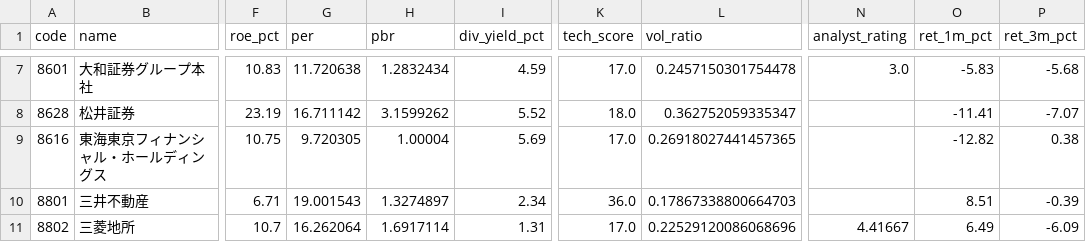
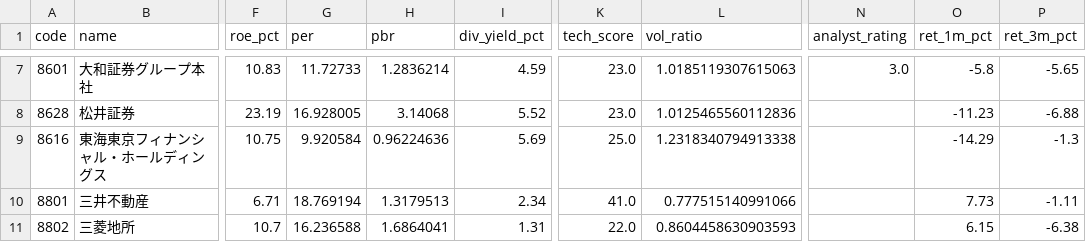
Before and after one commit to hkawkaw-ux/jp-stock-system, a CSV file: app/universe_snapshot.csv, drawn as a sheet; only a part is shown, gaps mark what is left out; the diff covers the shown part only; the diff names each change by its address in the sheet, - before the commit and + after, or states it on an @@ line.

```diff
--- a/app/universe_snapshot.csv
+++ b/app/universe_snapshot.csv
-G7 (per): 11.720638
+G7 (per): 11.72733
-H7 (pbr): 1.2832434
+H7 (pbr): 1.2836214
-K7 (tech_score): 17.0
+K7 (tech_score): 23.0
-L7 (vol_ratio): 0.2457150301754478
+L7 (vol_ratio): 1.0185119307615063
-O7 (ret_1m_pct): -5.83
+O7 (ret_1m_pct): -5.8
-P7 (ret_3m_pct): -5.68
+P7 (ret_3m_pct): -5.65
-G8 (per): 16.711142
+G8 (per): 16.928005
-H8 (pbr): 3.1599262
+H8 (pbr): 3.14068
-K8 (tech_score): 18.0
+K8 (tech_score): 23.0
-L8 (vol_ratio): 0.362752059335347
+L8 (vol_ratio): 1.0125465560112836
-O8 (ret_1m_pct): -11.41
+O8 (ret_1m_pct): -11.23
-P8 (ret_3m_pct): -7.07
+P8 (ret_3m_pct): -6.88
-G9 (per): 9.720305
+G9 (per): 9.920584
-H9 (pbr): 1.00004
+H9 (pbr): 0.96224636
-K9 (tech_score): 17.0
+K9 (tech_score): 25.0
-L9 (vol_ratio): 0.26918027441457365
+L9 (vol_ratio): 1.2318340794913338
-O9 (ret_1m_pct): -12.82
+O9 (ret_1m_pct): -14.29
-P9 (ret_3m_pct): 0.38
+P9 (ret_3m_pct): -1.3
-G10 (per): 19.001543
+G10 (per): 18.769194
-H10 (pbr): 1.3274897
+H10 (pbr): 1.3179513
-K10 (tech_score): 36.0
+K10 (tech_score): 41.0
-L10 (vol_ratio): 0.17867338800664703
+L10 (vol_ratio): 0.777515140991066
-O10 (ret_1m_pct): 8.51
+O10 (ret_1m_pct): 7.73
-P10 (ret_3m_pct): -0.39
+P10 (ret_3m_pct): -1.11
-G11 (per): 16.262064
+G11 (per): 16.236588
-H11 (pbr): 1.6917114
+H11 (pbr): 1.6864041
-K11 (tech_score): 17.0
+K11 (tech_score): 22.0
-L11 (vol_ratio): 0.22529120086068696
+L11 (vol_ratio): 0.8604458630903593
-N11 (analyst_rating): 4.41667
+N11 (analyst_rating): (empty)
-O11 (ret_1m_pct): 6.49
+O11 (ret_1m_pct): 6.15
-P11 (ret_3m_pct): -6.09
+P11 (ret_3m_pct): -6.38
```
Also changed, not shown: 138 edited cells elsewhere in this file, app/watchlist_signals.csv, 2 other files.
